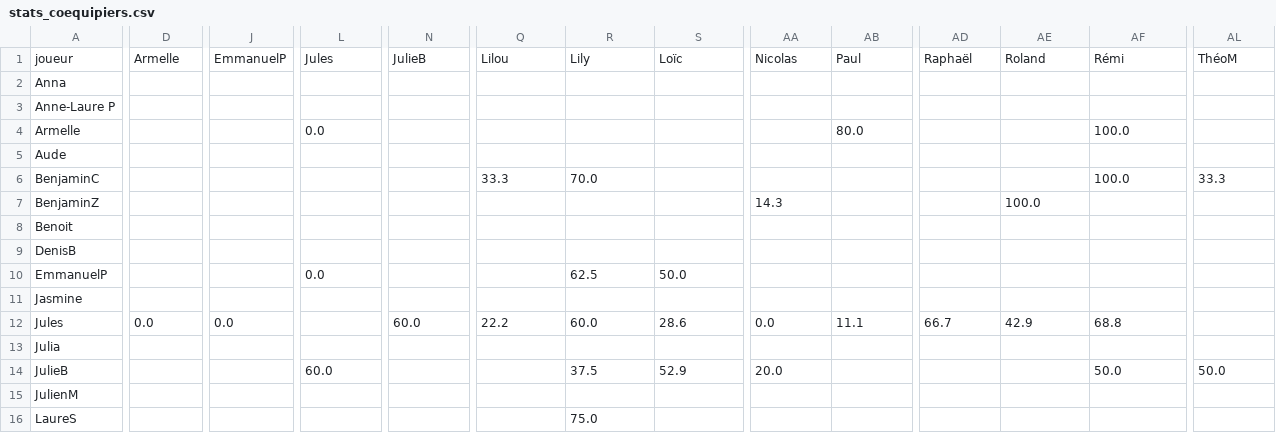
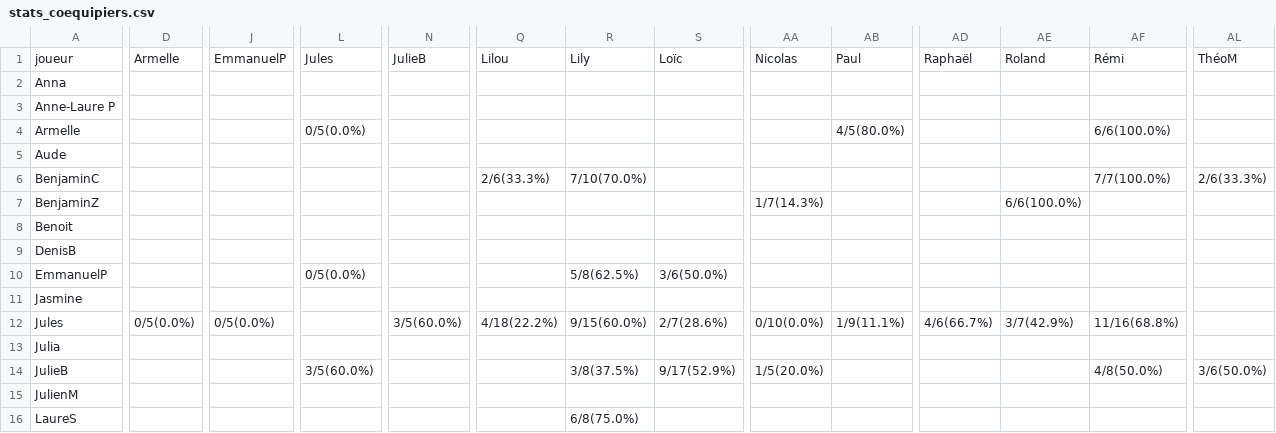
Before and after one commit to CBGP-activities/Foosball, a CSV file: docs/resultats/stats_coequipiers.csv, drawn as a sheet; only a part is shown, gaps mark what is left out; the diff covers the shown part only; the diff names each change by its address in the sheet, - before the commit and + after, or states it on an @@ line.

```diff
--- a/docs/resultats/stats_coequipiers.csv
+++ b/docs/resultats/stats_coequipiers.csv
-L4: 0.0
+L4: 0/5(0.0%)
-AB4: 80.0
+AB4: 4/5(80.0%)
-AF4: 100.0
+AF4: 6/6(100.0%)
-Q6: 33.3
+Q6: 2/6(33.3%)
-R6: 70.0
+R6: 7/10(70.0%)
-AF6: 100.0
+AF6: 7/7(100.0%)
-AL6: 33.3
+AL6: 2/6(33.3%)
-AA7: 14.3
+AA7: 1/7(14.3%)
-AE7: 100.0
+AE7: 6/6(100.0%)
-L10: 0.0
+L10: 0/5(0.0%)
-R10: 62.5
+R10: 5/8(62.5%)
-S10: 50.0
+S10: 3/6(50.0%)
-D12: 0.0
+D12: 0/5(0.0%)
-J12: 0.0
+J12: 0/5(0.0%)
-N12: 60.0
+N12: 3/5(60.0%)
-Q12: 22.2
+Q12: 4/18(22.2%)
-R12: 60.0
+R12: 9/15(60.0%)
-S12: 28.6
+S12: 2/7(28.6%)
-AA12: 0.0
+AA12: 0/10(0.0%)
-AB12: 11.1
+AB12: 1/9(11.1%)
-AD12: 66.7
+AD12: 4/6(66.7%)
-AE12: 42.9
+AE12: 3/7(42.9%)
-AF12: 68.8
+AF12: 11/16(68.8%)
-L14: 60.0
+L14: 3/5(60.0%)
-R14: 37.5
+R14: 3/8(37.5%)
-S14: 52.9
+S14: 9/17(52.9%)
-AA14: 20.0
+AA14: 1/5(20.0%)
-AF14: 50.0
+AF14: 4/8(50.0%)
-AL14: 50.0
+AL14: 3/6(50.0%)
-R16: 75.0
+R16: 6/8(75.0%)
```
Also changed, not shown: 86 edited cells elsewhere in this file, docs/resultats/players_statistiques.csv, docs/resultats/stats_adversaires.csv.
